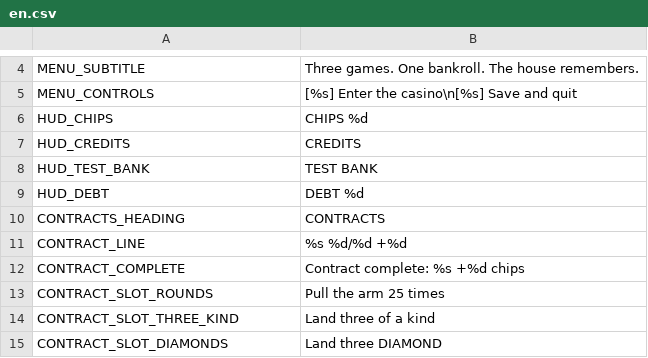
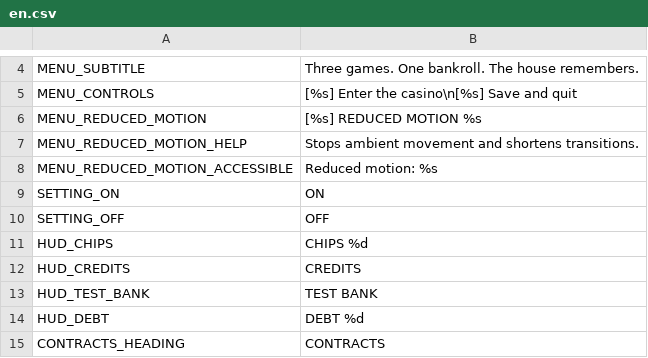
Before and after one commit to DahanItamar/HouseRules, a CSV file: locale/en.csv, drawn as a sheet; only a part is shown, gaps mark what is left out; the shorter side is filled out with more unchanged rows.

Commit message:
feat: add accessible reduced motion control

```diff
--- a/locale/en.csv
+++ b/locale/en.csv
@@ -5,2 +5,7 @@ MENU_SUBTITLE,"Three games. One bankroll. The house remembers."
 MENU_CONTROLS,"[%s] Enter the casino\n[%s] Save and quit"
+MENU_REDUCED_MOTION,[%s] REDUCED MOTION  %s
+MENU_REDUCED_MOTION_HELP,Stops ambient movement and shortens transitions.
+MENU_REDUCED_MOTION_ACCESSIBLE,Reduced motion: %s
+SETTING_ON,ON
+SETTING_OFF,OFF
 HUD_CHIPS,CHIPS  %d
```
Also changed, not shown: 3 other files.
